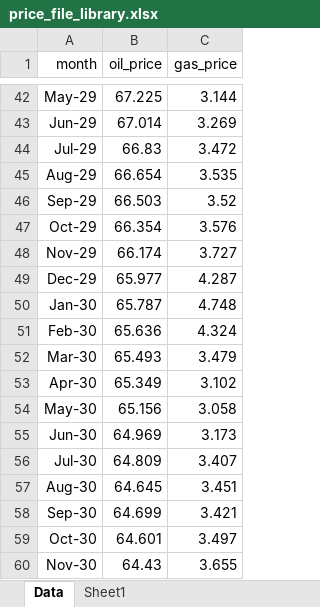
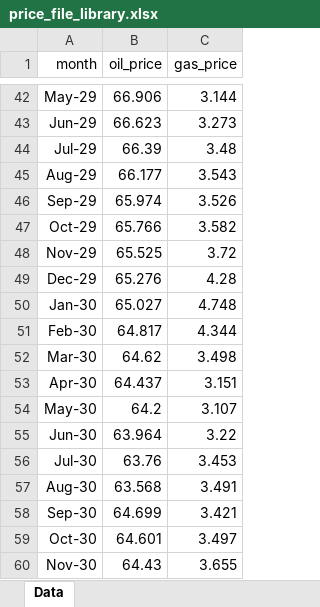
Before and after one commit to mburkegr/Utica-Model-V7, an Excel workbook: price_file_library.xlsx, sheet Data, drawn as a sheet; only a part is shown, gaps mark what is left out; values as stored, in another font and other column widths than the file's, no borders; the diff covers the shown part only; the diff names each change by its address in the sheet, - before the commit and + after, or states it on an @@ line.

```diff
--- a/price_file_library.xlsx (sheet Data)
+++ b/price_file_library.xlsx (sheet Data)
-sheet tab: Sheet1
-B42 (oil_price): 67.225
+B42 (oil_price): 66.906
-B43 (oil_price): 67.014
+B43 (oil_price): 66.623
-C43 (gas_price): 3.269
+C43 (gas_price): 3.273
-B44 (oil_price): 66.83
+B44 (oil_price): 66.39
-C44 (gas_price): 3.472
+C44 (gas_price): 3.48
-B45 (oil_price): 66.654
+B45 (oil_price): 66.177
-C45 (gas_price): 3.535
+C45 (gas_price): 3.543
-B46 (oil_price): 66.503
+B46 (oil_price): 65.974
-C46 (gas_price): 3.52
+C46 (gas_price): 3.526
-B47 (oil_price): 66.354
+B47 (oil_price): 65.766
-C47 (gas_price): 3.576
+C47 (gas_price): 3.582
-B48 (oil_price): 66.174
+B48 (oil_price): 65.525
-C48 (gas_price): 3.727
+C48 (gas_price): 3.72
-B49 (oil_price): 65.977
+B49 (oil_price): 65.276
-C49 (gas_price): 4.287
+C49 (gas_price): 4.28
-B50 (oil_price): 65.787
+B50 (oil_price): 65.027
-B51 (oil_price): 65.636
+B51 (oil_price): 64.817
-C51 (gas_price): 4.324
+C51 (gas_price): 4.344
-B52 (oil_price): 65.493
+B52 (oil_price): 64.62
-C52 (gas_price): 3.479
+C52 (gas_price): 3.498
-B53 (oil_price): 65.349
+B53 (oil_price): 64.437
-C53 (gas_price): 3.102
+C53 (gas_price): 3.151
-B54 (oil_price): 65.156
+B54 (oil_price): 64.2
-C54 (gas_price): 3.058
+C54 (gas_price): 3.107
-B55 (oil_price): 64.969
+B55 (oil_price): 63.964
-C55 (gas_price): 3.173
+C55 (gas_price): 3.22
-B56 (oil_price): 64.809
+B56 (oil_price): 63.76
-C56 (gas_price): 3.407
+C56 (gas_price): 3.453
-B57 (oil_price): 64.645
+B57 (oil_price): 63.568
-C57 (gas_price): 3.451
+C57 (gas_price): 3.491
```
Also changed, not shown: 64 edited cells elsewhere in this sheet.
